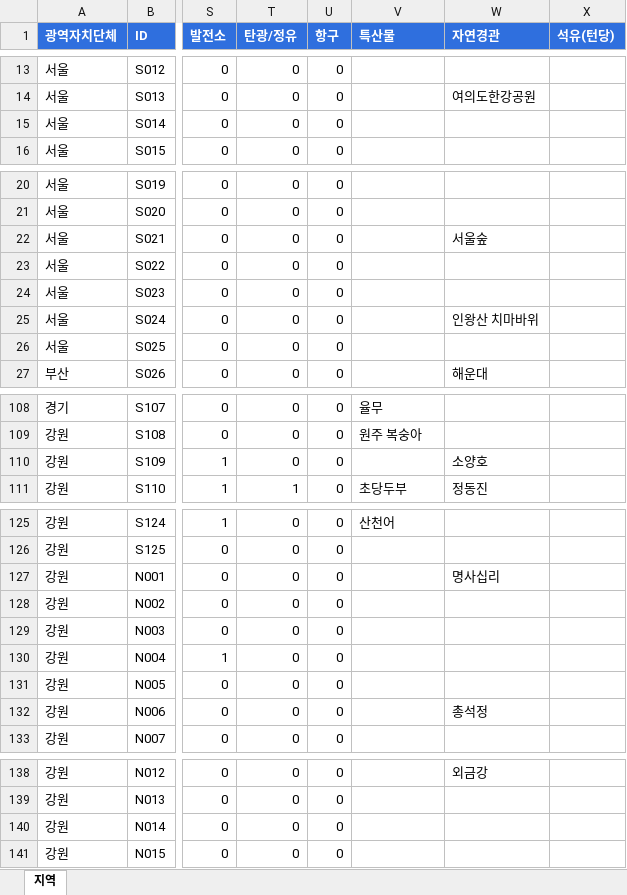
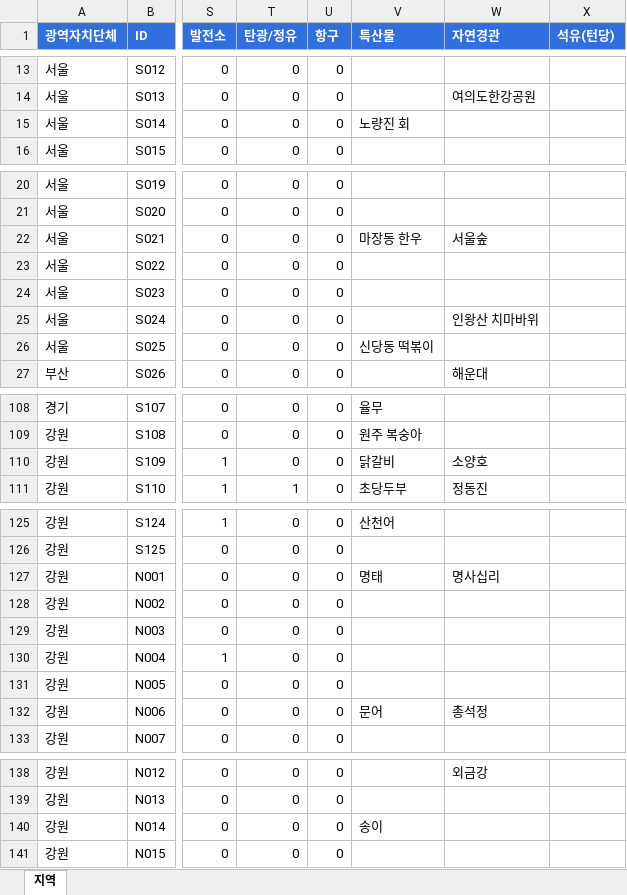
Before and after one commit to dehaka0508-ctrl/kor_civ, an Excel workbook: docs/지역_DB.xlsx, sheet 지역, drawn as a sheet; only a part is shown, gaps mark what is left out; values as stored, in another font and other column widths than the file's, no borders; the diff covers the shown part only; the diff names each change by its address in the sheet, - before the commit and + after, or states it on an @@ line.

```diff
--- a/docs/지역_DB.xlsx (sheet 지역)
+++ b/docs/지역_DB.xlsx (sheet 지역)
-V15 (특산물): (empty)
+V15 (특산물): 노량진 회
-V22 (특산물): (empty)
+V22 (특산물): 마장동 한우
-V26 (특산물): (empty)
+V26 (특산물): 신당동 떡볶이
-V110 (특산물): (empty)
+V110 (특산물): 닭갈비
-V127 (특산물): (empty)
+V127 (특산물): 명태
-V132 (특산물): (empty)
+V132 (특산물): 문어
-V140 (특산물): (empty)
+V140 (특산물): 송이
```
Also changed, not shown: 2 edited cells elsewhere in this sheet, docs/지도자_DB.xlsx, 3 other files.
